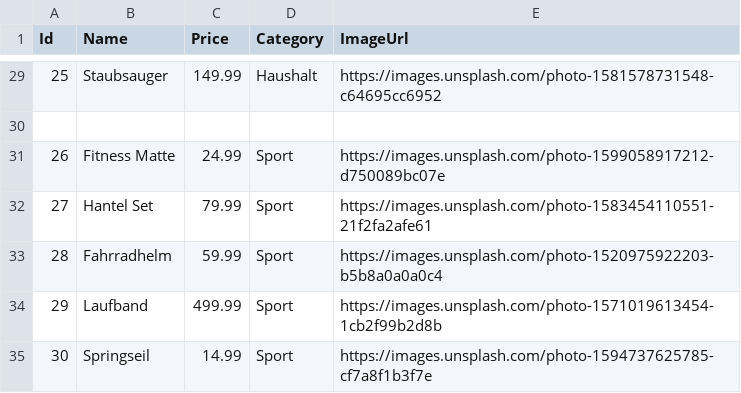
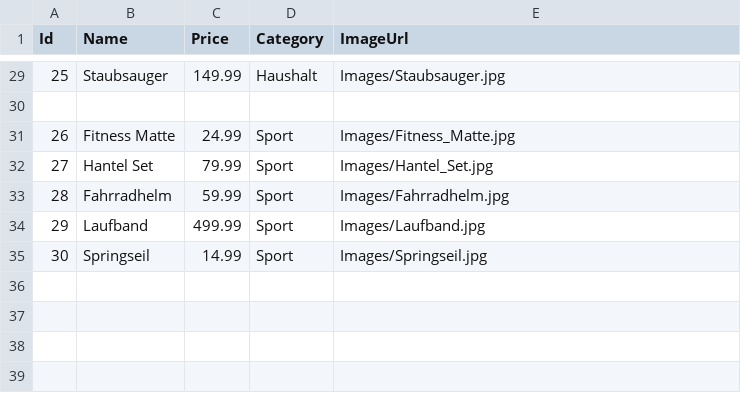
Before and after one commit to Olga-F8/Mini_Shop_mit_Warenkorb_Simulation_WPF_MVVM, a CSV file: Data/products.csv, drawn as a sheet; only a part is shown, gaps mark what is left out; the diff covers the shown part only.

```diff
--- a/Data/products.csv
+++ b/Data/products.csv
@@ -29,7 +29,7 @@
-25;Staubsauger;149.99;Haushalt;https://images.unsplash.com/photo-1581578731548-c64695cc6952
+25;Staubsauger;149.99;Haushalt;Images/Staubsauger.jpg
 
-26;Fitness Matte;24.99;Sport;https://images.unsplash.com/photo-1599058917212-d750089bc07e
-27;Hantel Set;79.99;Sport;https://images.unsplash.com/photo-1583454110551-21f2fa2afe61
-28;Fahrradhelm;59.99;Sport;https://images.unsplash.com/photo-1520975922203-b5b8a0a0a0c4
-29;Laufband;499.99;Sport;https://images.unsplash.com/photo-1571019613454-1cb2f99b2d8b
-30;Springseil;14.99;Sport;https://images.unsplash.com/photo-1594737625785-cf7a8f1b3f7e
+26;Fitness Matte;24.99;Sport;Images/Fitness_Matte.jpg
+27;Hantel Set;79.99;Sport;Images/Hantel_Set.jpg
+28;Fahrradhelm;59.99;Sport;Images/Fahrradhelm.jpg
+29;Laufband;499.99;Sport;Images/Laufband.jpg
+30;Springseil;14.99;Sport;Images/Springseil.jpg
```
Also changed, not shown: 24 edited cells elsewhere in this file, 45 other files.
